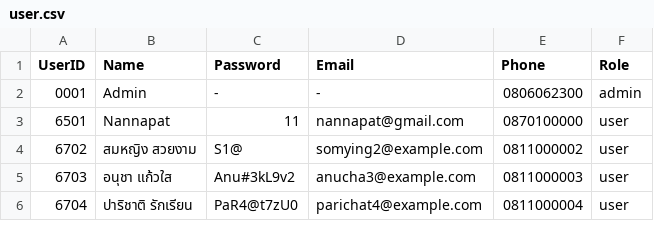
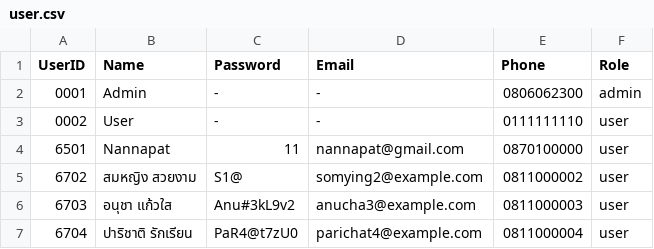
Before and after one commit to NannapatXXI/CarConnectProject, a CSV file: src/main/data/user.csv, drawn as a sheet; only a part is shown; the diff names each change by its address in the sheet, - before the commit and + after, or states it on an @@ line.

```diff
--- a/src/main/data/user.csv
+++ b/src/main/data/user.csv
+row 3: 0002 | User | - | - | 0111111110 | user
```
Also changed, not shown: src/main/data/history_user.csv, src/main/data/serviceprice.csv, 3 other files.
